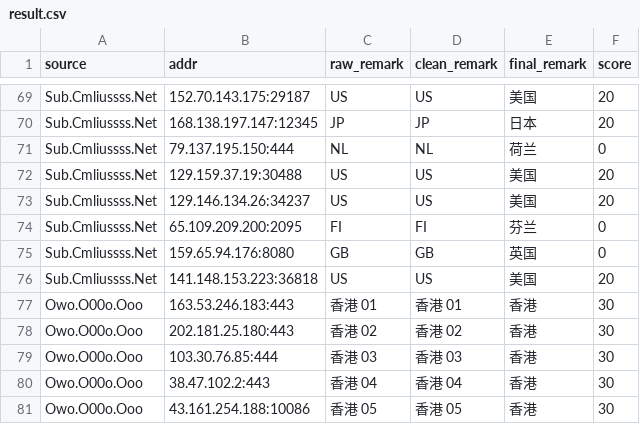
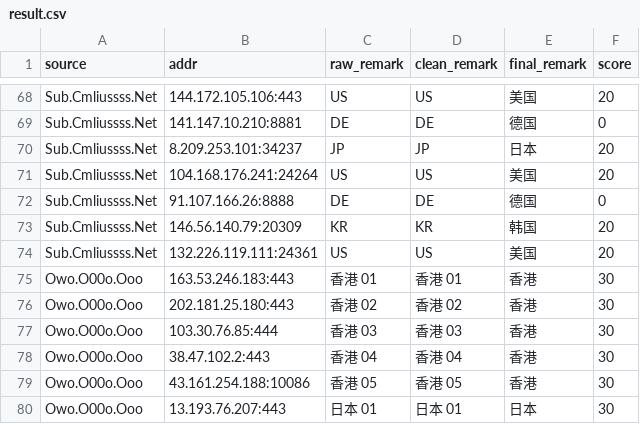
Before and after one commit to baiyuexin80-wq/actions-cfst, a CSV file: output/result.csv, drawn as a sheet; only a part is shown, gaps mark what is left out; the shorter side is filled out with more unchanged rows; removed rows and columns are numbered as before the commit, all else as after; the diff covers the shown part only; the diff names each change by its address in the sheet, - before the commit and + after, or states it on an @@ line.

```diff
--- a/output/result.csv
+++ b/output/result.csv
-B68 (addr): 152.70.143.175:29187
+B68 (addr): 144.172.105.106:443
+row 69: Sub.Cmliussss.Net | 141.147.10.210:8881 | DE | DE | 德国 | 0
-B70 (addr): 168.138.197.147:12345
+B70 (addr): 8.209.253.101:34237
-row 71: Sub.Cmliussss.Net | 79.137.195.150:444 | NL | NL | 荷兰 | 0
-row 72: Sub.Cmliussss.Net | 129.159.37.19:30488 | US | US | 美国 | 20
-B71 (addr): 129.146.134.26:34237
+B71 (addr): 104.168.176.241:24264
-row 74: Sub.Cmliussss.Net | 65.109.209.200:2095 | FI | FI | 芬兰 | 0
-row 75: Sub.Cmliussss.Net | 159.65.94.176:8080 | GB | GB | 英国 | 0
+row 72: Sub.Cmliussss.Net | 91.107.166.26:8888 | DE | DE | 德国 | 0
+row 73: Sub.Cmliussss.Net | 146.56.140.79:20309 | KR | KR | 韩国 | 20
-B74 (addr): 141.148.153.223:36818
+B74 (addr): 132.226.119.111:24361
```
Also changed, not shown: 10 added rows, 11 removed rows and 11 edited cells elsewhere in this file, 1 other file.
